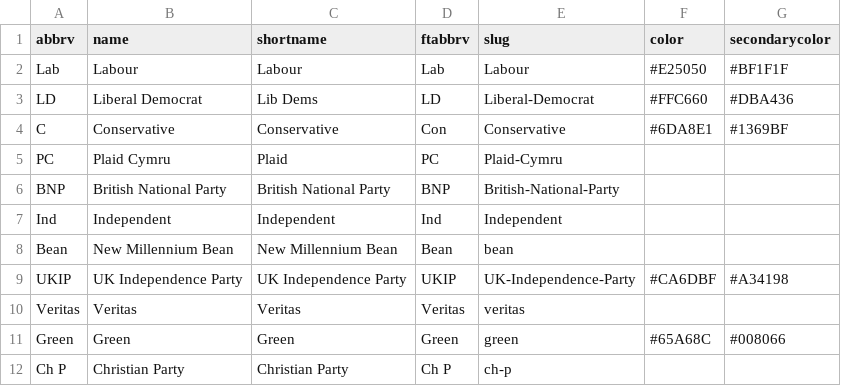
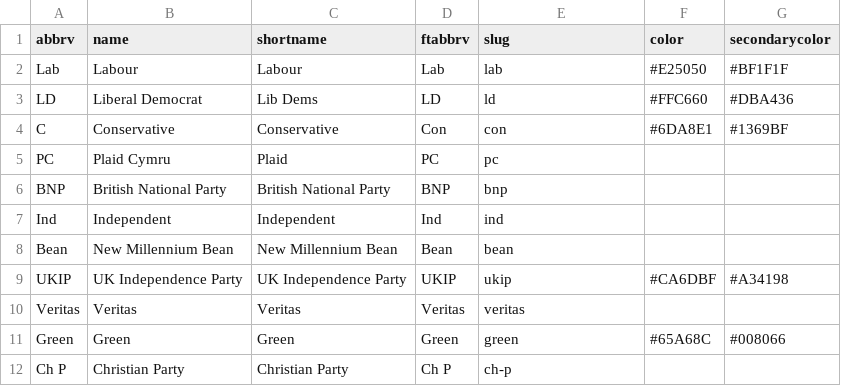
Before and after one commit to ft-interactive/ge15, a CSV file: server/data/parties.csv, drawn as a sheet; only a part is shown.

Commit message:
updated parties with correct slugs

```diff
--- a/server/data/parties.csv
+++ b/server/data/parties.csv
@@ -1,10 +1,10 @@
 abbrv,name,shortname,ftabbrv,slug,color,secondarycolor
-Lab,Labour,Labour,Lab,Labour,#E25050,#BF1F1F
-LD,Liberal Democrat,Lib Dems,LD,Liberal-Democrat,#FFC660,#DBA436
-C,Conservative,Conservative,Con,Conservative,#6DA8E1,#1369BF
-PC,Plaid Cymru,Plaid,PC,Plaid-Cymru,,
-BNP,British National Party,British National Party,BNP,British-National-Party,,
-Ind,Independent,Independent,Ind,Independent,,
+Lab,Labour,Labour,Lab,lab,#E25050,#BF1F1F
+LD,Liberal Democrat,Lib Dems,LD,ld,#FFC660,#DBA436
+C,Conservative,Conservative,Con,con,#6DA8E1,#1369BF
+PC,Plaid Cymru,Plaid,PC,pc,,
+BNP,British National Party,British National Party,BNP,bnp,,
+Ind,Independent,Independent,Ind,ind,,
 Bean,New Millennium Bean,New Millennium Bean,Bean,bean,,
-UKIP,UK Independence Party,UK Independence Party,UKIP,UK-Independence-Party,#CA6DBF,#A34198
+UKIP,UK Independence Party,UK Independence Party,UKIP,ukip,#CA6DBF,#A34198
 Veritas,Veritas,Veritas,Veritas,veritas,,
```
